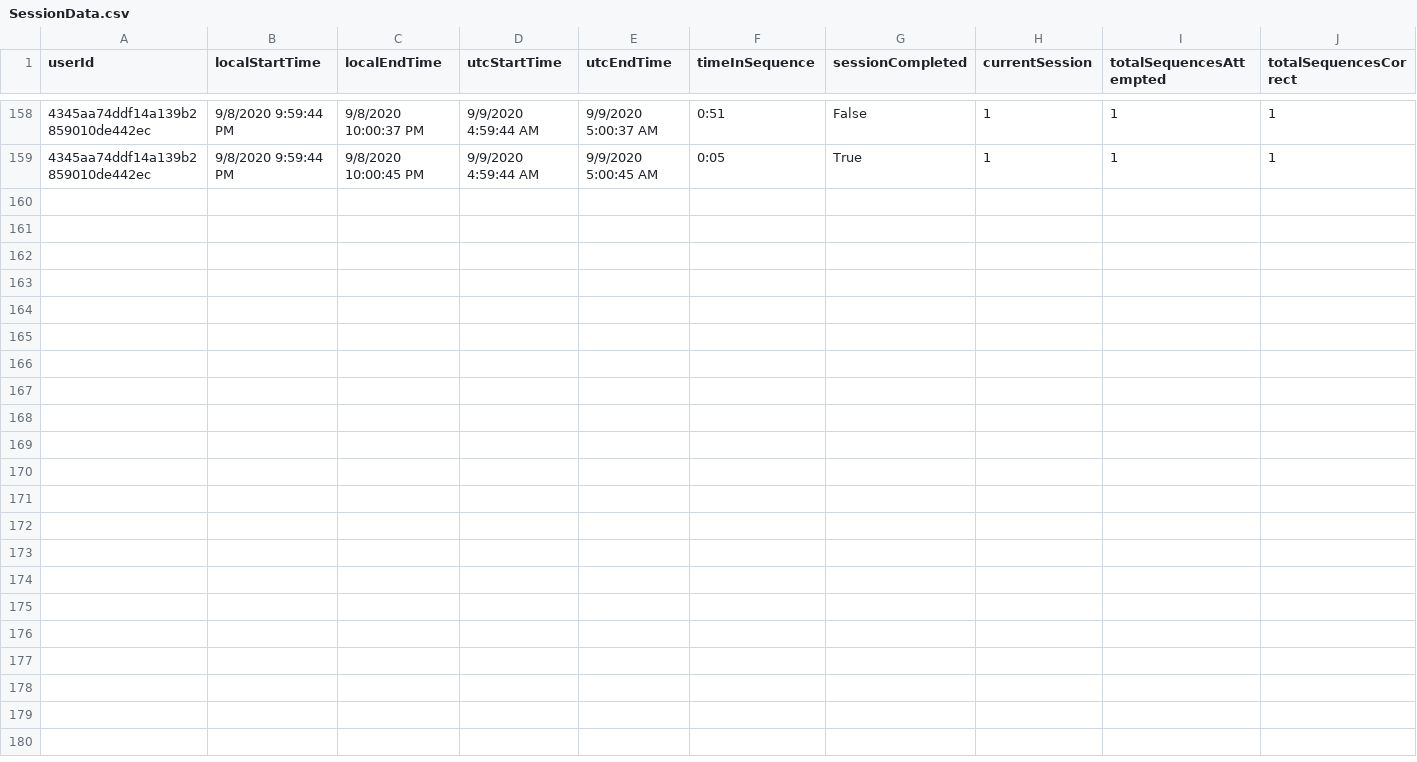
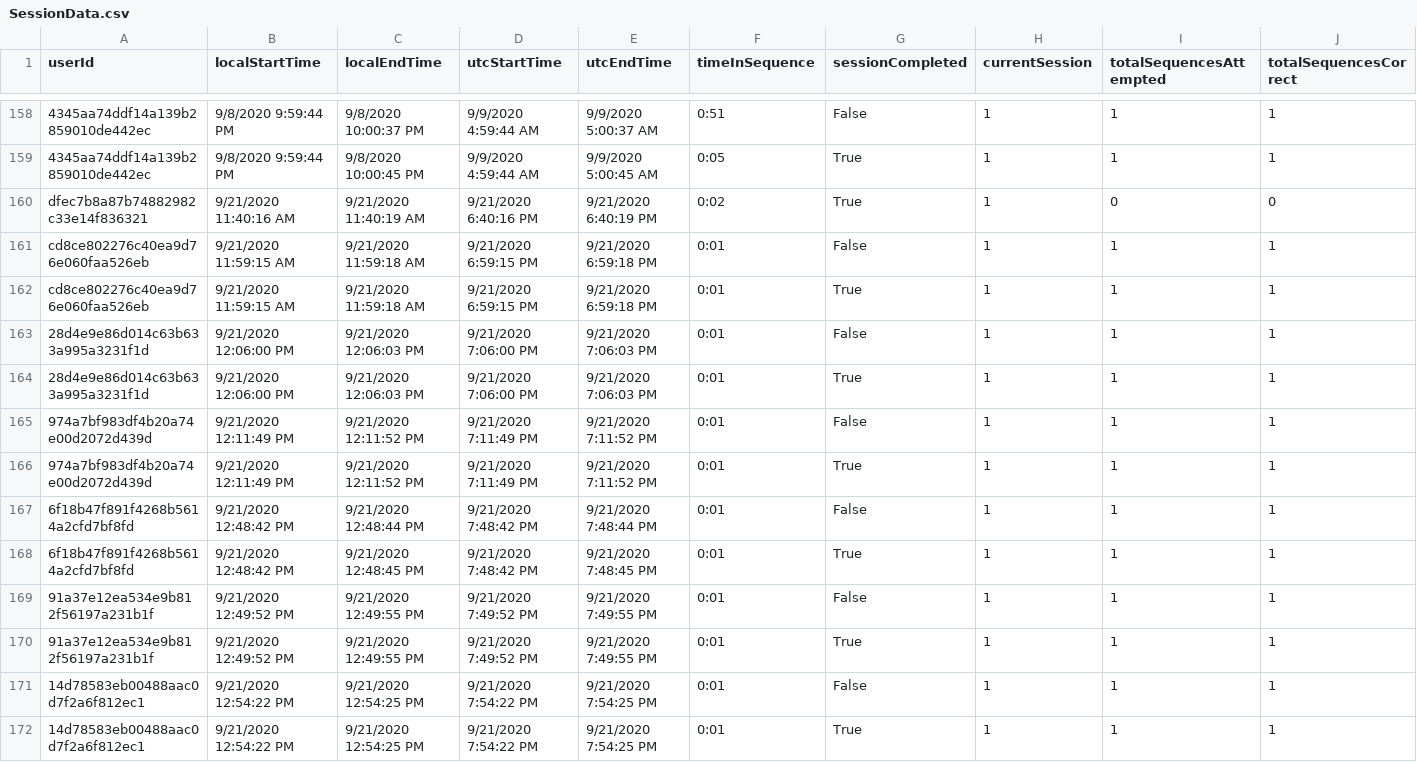
Before and after one commit to ReGame-VR/ReGame-Cognitive-Project, a CSV file: ReGameCognitive/Assets/Resources/SessionData.csv, drawn as a sheet; only a part is shown, gaps mark what is left out; rows hold the shown columns only; the diff names each change by its address in the sheet, - before the commit and + after, or states it on an @@ line.

```diff
--- a/ReGameCognitive/Assets/Resources/SessionData.csv
+++ b/ReGameCognitive/Assets/Resources/SessionData.csv
+row 160: dfec7b8a87b74882982c33e14f836321 | 9/21/2020 11:40:16 AM | 9/21/2020 11:40:19 AM | 9/21/2020 6:40:16 PM | 9/21/2020 6:40:19 PM | 0:02 | True | 1 | 0 | 0
+row 161: cd8ce802276c40ea9d76e060faa526eb | 9/21/2020 11:59:15 AM | 9/21/2020 11:59:18 AM | 9/21/2020 6:59:15 PM | 9/21/2020 6:59:18 PM | 0:01 | False | 1 | 1 | 1
+row 162: cd8ce802276c40ea9d76e060faa526eb | 9/21/2020 11:59:15 AM | 9/21/2020 11:59:18 AM | 9/21/2020 6:59:15 PM | 9/21/2020 6:59:18 PM | 0:01 | True | 1 | 1 | 1
+row 163: 28d4e9e86d014c63b633a995a3231f1d | 9/21/2020 12:06:00 PM | 9/21/2020 12:06:03 PM | 9/21/2020 7:06:00 PM | 9/21/2020 7:06:03 PM | 0:01 | False | 1 | 1 | 1
+row 164: 28d4e9e86d014c63b633a995a3231f1d | 9/21/2020 12:06:00 PM | 9/21/2020 12:06:03 PM | 9/21/2020 7:06:00 PM | 9/21/2020 7:06:03 PM | 0:01 | True | 1 | 1 | 1
+row 165: 974a7bf983df4b20a74e00d2072d439d | 9/21/2020 12:11:49 PM | 9/21/2020 12:11:52 PM | 9/21/2020 7:11:49 PM | 9/21/2020 7:11:52 PM | 0:01 | False | 1 | 1 | 1
+row 166: 974a7bf983df4b20a74e00d2072d439d | 9/21/2020 12:11:49 PM | 9/21/2020 12:11:52 PM | 9/21/2020 7:11:49 PM | 9/21/2020 7:11:52 PM | 0:01 | True | 1 | 1 | 1
+row 167: 6f18b47f891f4268b5614a2cfd7bf8fd | 9/21/2020 12:48:42 PM | 9/21/2020 12:48:44 PM | 9/21/2020 7:48:42 PM | 9/21/2020 7:48:44 PM | 0:01 | False | 1 | 1 | 1
+row 168: 6f18b47f891f4268b5614a2cfd7bf8fd | 9/21/2020 12:48:42 PM | 9/21/2020 12:48:45 PM | 9/21/2020 7:48:42 PM | 9/21/2020 7:48:45 PM | 0:01 | True | 1 | 1 | 1
+row 169: 91a37e12ea534e9b812f56197a231b1f | 9/21/2020 12:49:52 PM | 9/21/2020 12:49:55 PM | 9/21/2020 7:49:52 PM | 9/21/2020 7:49:55 PM | 0:01 | False | 1 | 1 | 1
+row 170: 91a37e12ea534e9b812f56197a231b1f | 9/21/2020 12:49:52 PM | 9/21/2020 12:49:55 PM | 9/21/2020 7:49:52 PM | 9/21/2020 7:49:55 PM | 0:01 | True | 1 | 1 | 1
+row 171: 14d78583eb00488aac0d7f2a6f812ec1 | 9/21/2020 12:54:22 PM | 9/21/2020 12:54:25 PM | 9/21/2020 7:54:22 PM | 9/21/2020 7:54:25 PM | 0:01 | False | 1 | 1 | 1
+row 172: 14d78583eb00488aac0d7f2a6f812ec1 | 9/21/2020 12:54:22 PM | 9/21/2020 12:54:25 PM | 9/21/2020 7:54:22 PM | 9/21/2020 7:54:25 PM | 0:01 | True | 1 | 1 | 1
```
Also changed, not shown: ReGameCognitive/Assets/Resources/SessionData.csvSessionData.csv, 8 other files.
